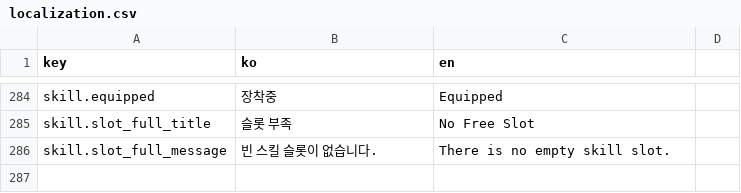
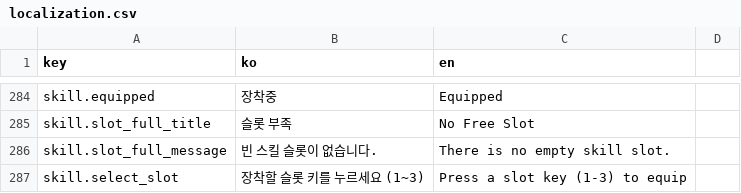
Before and after one commit to ksjgusdh123/PocoPoachers, a CSV file: PocoPoachers/DataTable/localization.csv, drawn as a sheet; only a part is shown, gaps mark what is left out; the diff names each change by its address in the sheet, - before the commit and + after, or states it on an @@ line.

```diff
--- a/PocoPoachers/DataTable/localization.csv
+++ b/PocoPoachers/DataTable/localization.csv
+row 287: skill.select_slot | 장착할 슬롯 키를 누르세요 (1~3) | Press a slot key (1-3) to equip
```
Also changed, not shown: 3 other files.
